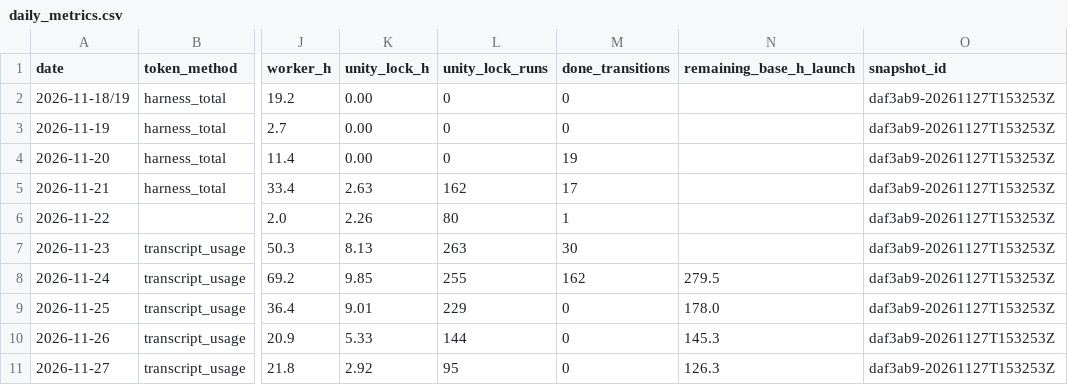
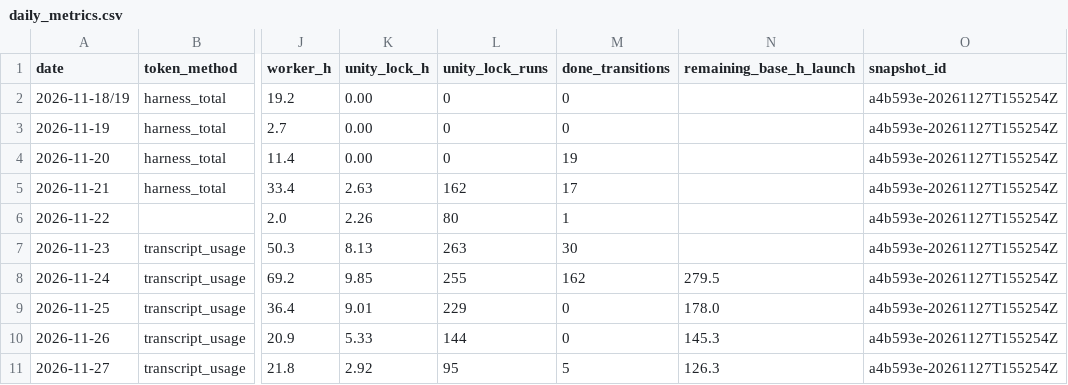
Before and after one commit to ksatriadipo/idle-space-courier-dashboard, a CSV file: data/daily_metrics.csv, drawn as a sheet; only a part is shown, gaps mark what is left out; the diff names each change by its address in the sheet, - before the commit and + after, or states it on an @@ line.

```diff
--- a/data/daily_metrics.csv
+++ b/data/daily_metrics.csv
-O2:O11 (snapshot_id): daf3ab9-20261127T153253Z
+O2:O11 (snapshot_id): a4b593e-20261127T155254Z
-M11 (done_transitions): 0
+M11 (done_transitions): 5
```
Also changed, not shown: data/decisions.csv, data/git_sync.csv, 7 other files.
